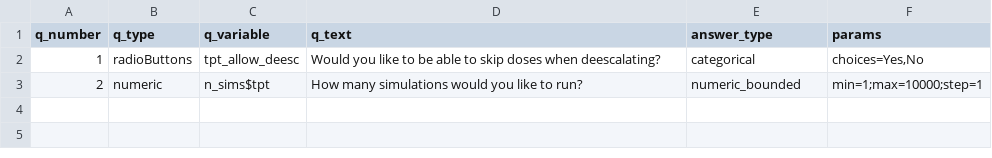
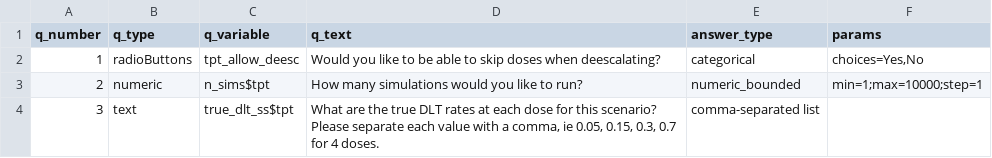
Before and after one commit to xlai/dosefinderhub, a CSV file: app/data/questionnaire_inputs/tpt_q_database.csv, drawn as a sheet; the diff names each change by its address in the sheet, - before the commit and + after, or states it on an @@ line.

Commit message:
Minor changes to quesetion databases to include all quesstions that Eduardo needs

```diff
--- a/app/data/questionnaire_inputs/tpt_q_database.csv
+++ b/app/data/questionnaire_inputs/tpt_q_database.csv
+row 4: 3 | text | true_dlt_ss$tpt | What are the true DLT rates at each dose for this scenario? Please separate each value with a comma, ie 0.05, 0.15, 0.3, 0.7 for 4 doses. | comma-separated list
```
Also changed, not shown: app/data/questionnaire_inputs/crm_q_database.csv, app/data/questionnaire_inputs/q_database.csv.
